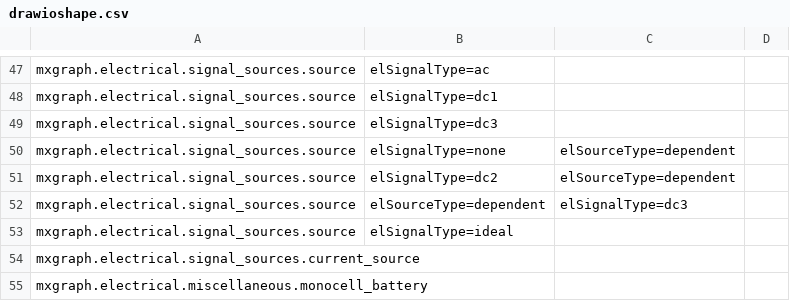
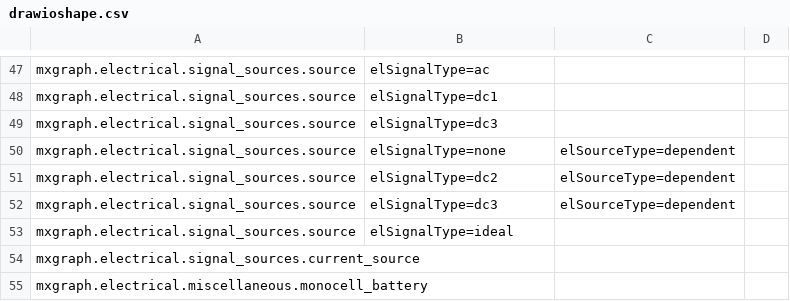
Before and after one commit to jgraph/drawio, a CSV file: src/main/webapp/js/cktparser/drawioshape.csv, drawn as a sheet; only a part is shown, gaps mark what is left out; the diff names each change by its address in the sheet, - before the commit and + after, or states it on an @@ line.

Commit message:
Prep lookup table on window loading and use in parsing

```diff
--- a/src/main/webapp/js/cktparser/drawioshape.csv
+++ b/src/main/webapp/js/cktparser/drawioshape.csv
-B52: elSourceType=dependent
+B52: elSignalType=dc3
-C52: elSignalType=dc3
+C52: elSourceType=dependent
```
Also changed, not shown: 6 other files.
